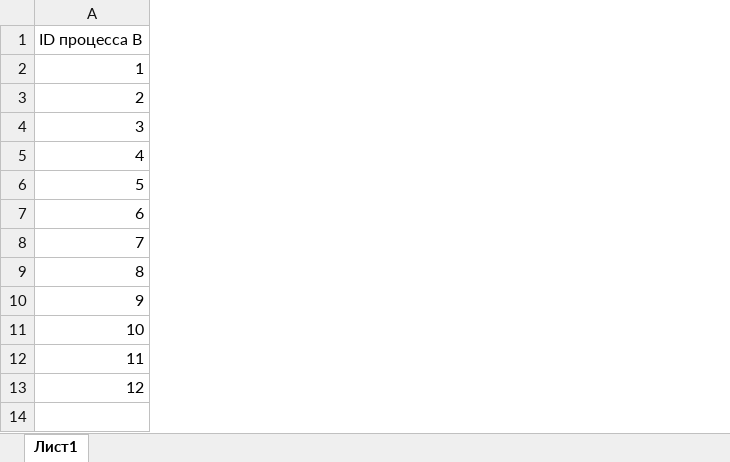
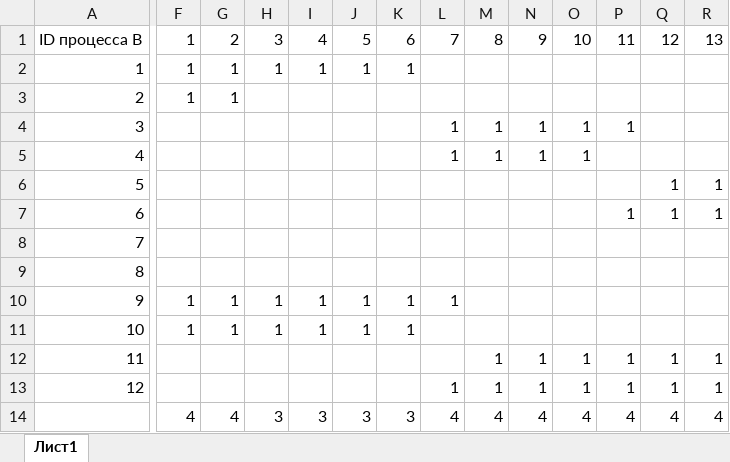
Before and after one commit to liskos/isakovich2023, an Excel workbook: варианты 2024/шастинибах/в2/22_18046.xlsx, sheet Лист1, drawn as a sheet; only a part is shown, gaps mark what is left out; values as stored, in another font and other column widths than the file's, no borders; conditional formats not drawn; rows hold the shown columns only; the diff covers the shown part only; the diff names each change by its address in the sheet, - before the commit and + after, or states it on an @@ line.

```diff
--- a/варианты 2024/шастинибах/в2/22_18046.xlsx (sheet Лист1)
+++ b/варианты 2024/шастинибах/в2/22_18046.xlsx (sheet Лист1)
+column F, rows 1-11: 1 | 1 | 1 |  |  |  |  |  |  | 1 | 1
+column G, rows 1-11: 2 | 1 | 1 |  |  |  |  |  |  | 1 | 1
+column H, rows 1-11: 3 | 1 |  |  |  |  |  |  |  | 1 | 1
+column I, rows 1-11: 4 | 1 |  |  |  |  |  |  |  | 1 | 1
+column J, rows 1-11: 5 | 1 |  |  |  |  |  |  |  | 1 | 1
+column K, rows 1-11: 6 | 1 |  |  |  |  |  |  |  | 1 | 1
+column L, rows 1-13: 7 |  |  | 1 | 1 |  |  |  |  | 1 |  |  | 1
+column M, rows 1-13: 8 |  |  | 1 | 1 |  |  |  |  |  |  | 1 | 1
+column N, rows 1-13: 9 |  |  | 1 | 1 |  |  |  |  |  |  | 1 | 1
+column O, rows 1-13: 10 |  |  | 1 | 1 |  |  |  |  |  |  | 1 | 1
+column P, rows 1-13: 11 |  |  | 1 |  |  | 1 |  |  |  |  | 1 | 1
+column Q, rows 1-13: 12 |  |  |  |  | 1 | 1 |  |  |  |  | 1 | 1
+column R, rows 1-13: 13 |  |  |  |  | 1 | 1 |  |  |  |  | 1 | 1
+row 14:  | 4 | 4 | 3 | 3 | 3 | 3 | 4 | 4 | 4 | 4 | 4 | 4 | 4
```
Also changed, not shown: 19 added columns elsewhere in this sheet, 21 other files.
